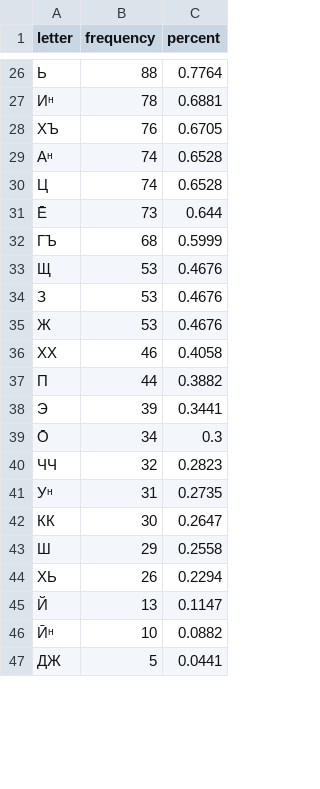
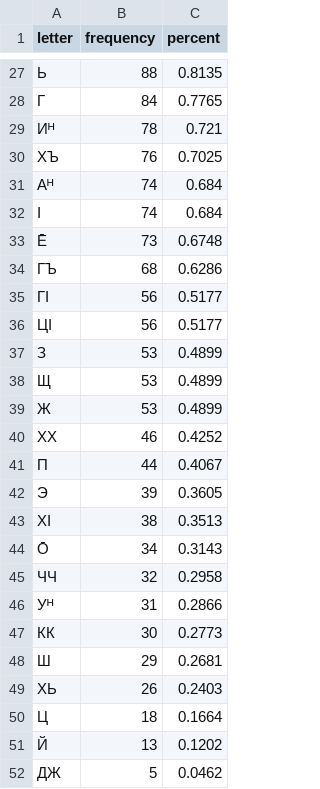
Before and after one commit to Agisight/rf-keyboard-corpora, a CSV file: data/tin/Ali_Kuzhuget/frequencies/tin_monocorpus_freq.csv, drawn as a sheet; only a part is shown, gaps mark what is left out; the diff covers the shown part only.

```diff
--- a/data/tin/Ali_Kuzhuget/frequencies/tin_monocorpus_freq.csv
+++ b/data/tin/Ali_Kuzhuget/frequencies/tin_monocorpus_freq.csv
@@ -26,22 +27,26 @@ letter,frequency,percent
-Ь,88,0.7764
-Иᵸ,78,0.6881
-ХЪ,76,0.6705
-Аᵸ,74,0.6528
-Ц,74,0.6528
-Е̄,73,0.644
-ГЪ,68,0.5999
-Щ,53,0.4676
-З,53,0.4676
-Ж,53,0.4676
-ХХ,46,0.4058
-П,44,0.3882
-Э,39,0.3441
-О̄,34,0.3
-ЧЧ,32,0.2823
-Уᵸ,31,0.2735
-КК,30,0.2647
-Ш,29,0.2558
-ХЬ,26,0.2294
-Й,13,0.1147
-Ӣᵸ,10,0.0882
-ДЖ,5,0.0441
+Ь,88,0.8135
+Г,84,0.7765
+Иᴴ,78,0.721
+ХЪ,76,0.7025
+Аᴴ,74,0.684
+Ӏ,74,0.684
+Е̄,73,0.6748
+ГЪ,68,0.6286
+ГӀ,56,0.5177
+ЦӀ,56,0.5177
+З,53,0.4899
+Щ,53,0.4899
+Ж,53,0.4899
+ХХ,46,0.4252
+П,44,0.4067
+Э,39,0.3605
+ХӀ,38,0.3513
+О̄,34,0.3143
+ЧЧ,32,0.2958
+Уᴴ,31,0.2866
+КК,30,0.2773
+Ш,29,0.2681
+ХЬ,26,0.2403
+Ц,18,0.1664
+Й,13,0.1202
+ДЖ,5,0.0462
```
Also changed, not shown: 9 added rows, 9 removed rows and 21 edited cells elsewhere in this file, rf_summaries/frequencies_by_language.csv, rf_summaries/rf_letter_popularity_weighted.csv, 6 other files.
